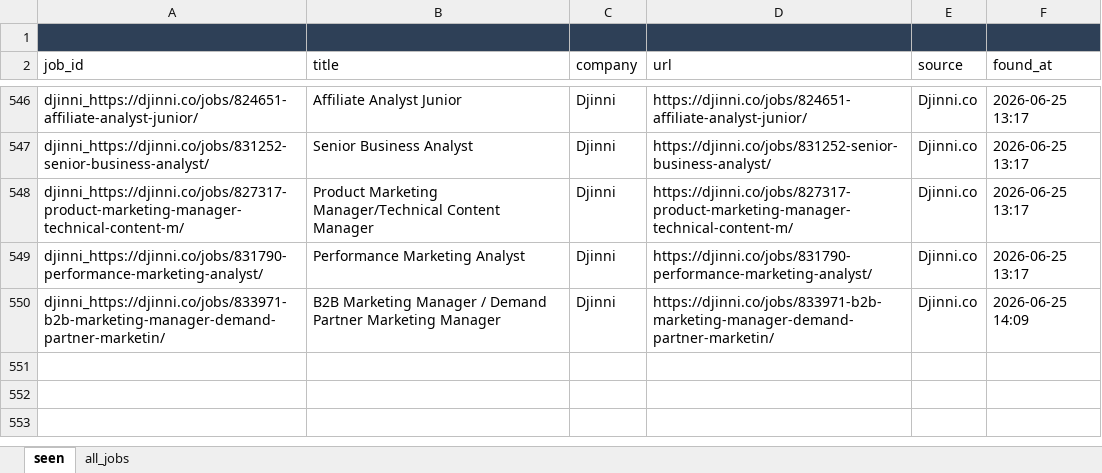
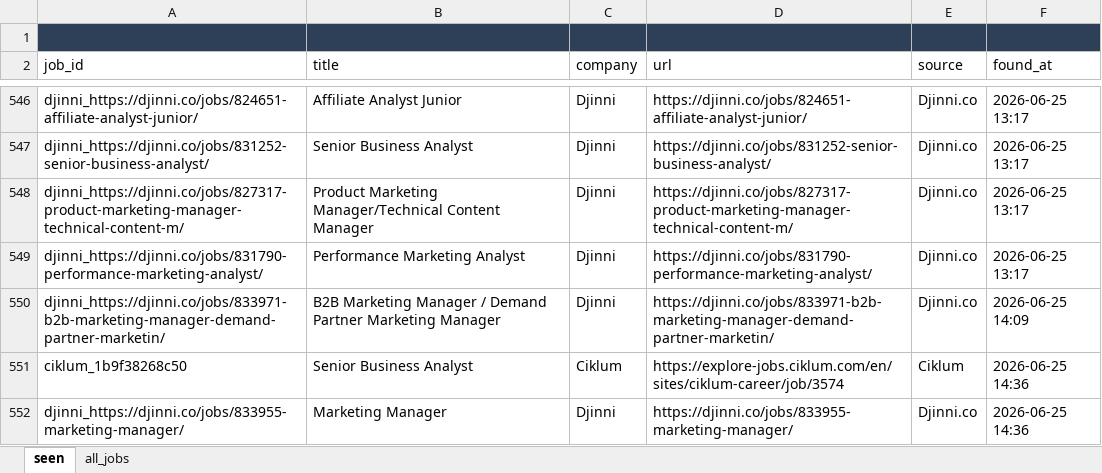
Before and after one commit to daddy4ka/job-search-agent, an Excel workbook: seen_jobs.xlsx, sheet seen, drawn as a sheet; only a part is shown, gaps mark what is left out; values as stored, in another font and other column widths than the file's, no borders; the diff names each change by its address in the sheet, - before the commit and + after, or states it on an @@ line.

Commit message:
chore: update seen_jobs [skip ci]

```diff
--- a/seen_jobs.xlsx (sheet seen)
+++ b/seen_jobs.xlsx (sheet seen)
+row 551: ciklum_1b9f38268c50 | Senior Business Analyst | Ciklum | https://explore-jobs.ciklum.com/en/sites/ciklum-career/job/3574 | Ciklum | 2026-06-25 14:36
+row 552: djinni_https://djinni.co/jobs/833955-marketing-manager/ | Marketing Manager | Djinni | https://djinni.co/jobs/833955-marketing-manager/ | Djinni.co | 2026-06-25 14:36
```
Also changed, not shown: sheet all_jobs.
